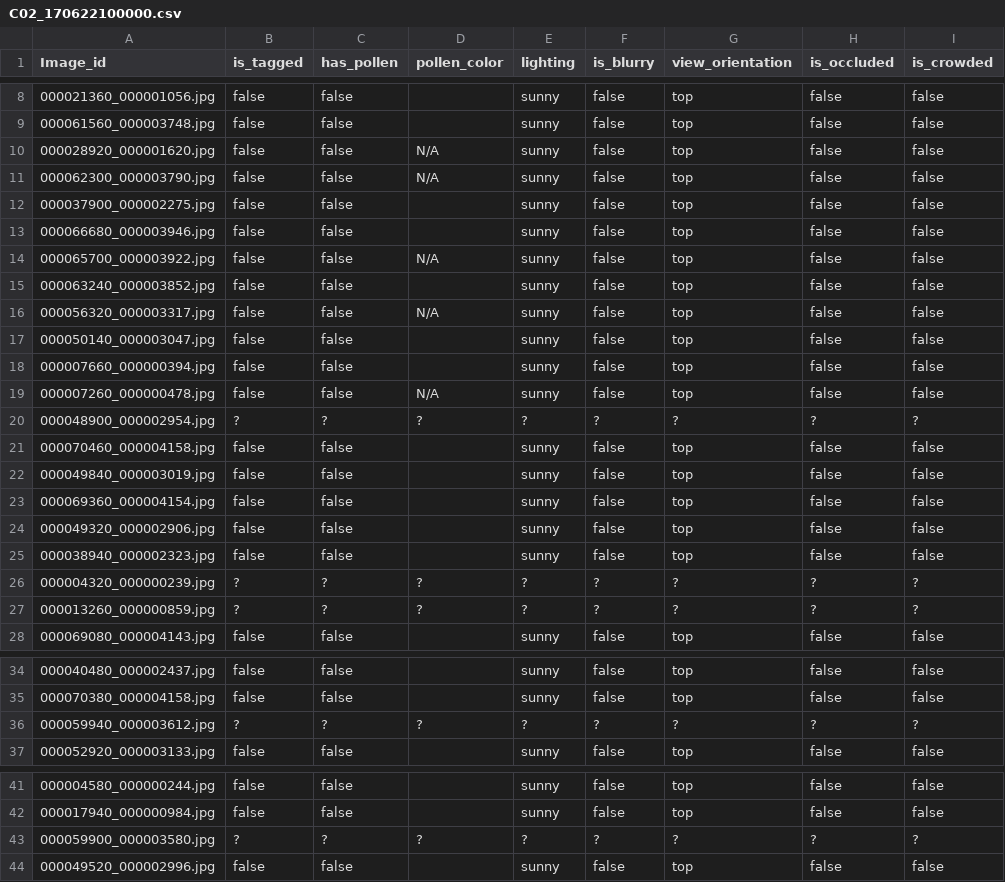
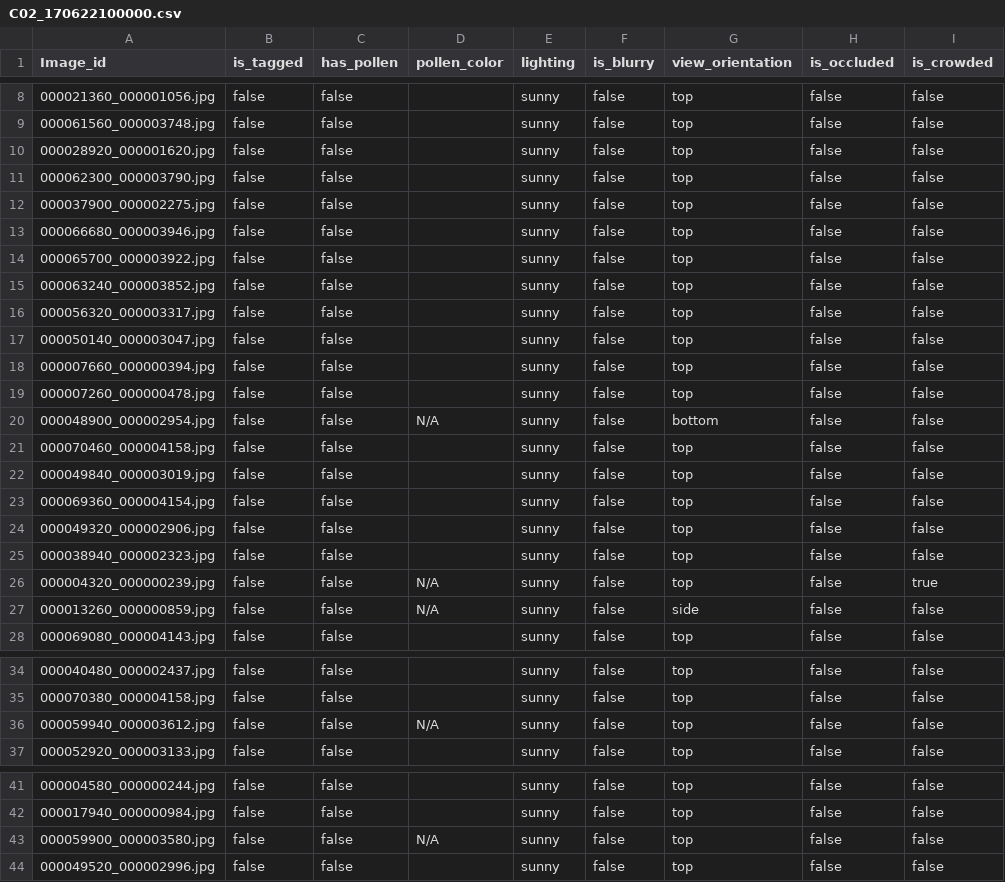
Before and after one commit to CJ-light/LabelBeeTags, a CSV file: C02_170622100000.csv, drawn as a sheet; only a part is shown, gaps mark what is left out.

Commit message:
Commit by Carlos

```diff
--- a/C02_170622100000.csv
+++ b/C02_170622100000.csv
@@ -9,13 +9,13 @@ Image_id,is_tagged,has_pollen,pollen_color,lighting,is_blurry,view_orientation,i
 000061560_000003748.jpg,false,false,,sunny,false,top,false,false
-000028920_000001620.jpg,false,false,N/A,sunny,false,top,false,false
-000062300_000003790.jpg,false,false,N/A,sunny,false,top,false,false
+000028920_000001620.jpg,false,false,,sunny,false,top,false,false
+000062300_000003790.jpg,false,false,,sunny,false,top,false,false
 000037900_000002275.jpg,false,false,,sunny,false,top,false,false
 000066680_000003946.jpg,false,false,,sunny,false,top,false,false
-000065700_000003922.jpg,false,false,N/A,sunny,false,top,false,false
+000065700_000003922.jpg,false,false,,sunny,false,top,false,false
 000063240_000003852.jpg,false,false,,sunny,false,top,false,false
-000056320_000003317.jpg,false,false,N/A,sunny,false,top,false,false
+000056320_000003317.jpg,false,false,,sunny,false,top,false,false
 000050140_000003047.jpg,false,false,,sunny,false,top,false,false
 000007660_000000394.jpg,false,false,,sunny,false,top,false,false
-000007260_000000478.jpg,false,false,N/A,sunny,false,top,false,false
-000048900_000002954.jpg,?,?,?,?,?,?,?,?
+000007260_000000478.jpg,false,false,,sunny,false,top,false,false
+000048900_000002954.jpg,false,false,N/A,sunny,false,bottom,false,false
 000070460_000004158.jpg,false,false,,sunny,false,top,false,false
@@ -25,4 +25,4 @@ Image_id,is_tagged,has_pollen,pollen_color,lighting,is_blurry,view_orientation,i
 000038940_000002323.jpg,false,false,,sunny,false,top,false,false
-000004320_000000239.jpg,?,?,?,?,?,?,?,?
-000013260_000000859.jpg,?,?,?,?,?,?,?,?
+000004320_000000239.jpg,false,false,N/A,sunny,false,top,false,true
+000013260_000000859.jpg,false,false,N/A,sunny,false,side,false,false
 000069080_000004143.jpg,false,false,,sunny,false,top,false,false
@@ -35,3 +35,3 @@ Image_id,is_tagged,has_pollen,pollen_color,lighting,is_blurry,view_orientation,i
 000070380_000004158.jpg,false,false,,sunny,false,top,false,false
-000059940_000003612.jpg,?,?,?,?,?,?,?,?
+000059940_000003612.jpg,false,false,N/A,sunny,false,top,false,false
 000052920_000003133.jpg,false,false,,sunny,false,top,false,false
@@ -42,3 +42,3 @@ Image_id,is_tagged,has_pollen,pollen_color,lighting,is_blurry,view_orientation,i
 000017940_000000984.jpg,false,false,,sunny,false,top,false,false
-000059900_000003580.jpg,?,?,?,?,?,?,?,?
+000059900_000003580.jpg,false,false,N/A,sunny,false,top,false,false
 000049520_000002996.jpg,false,false,,sunny,false,top,false,false
```
